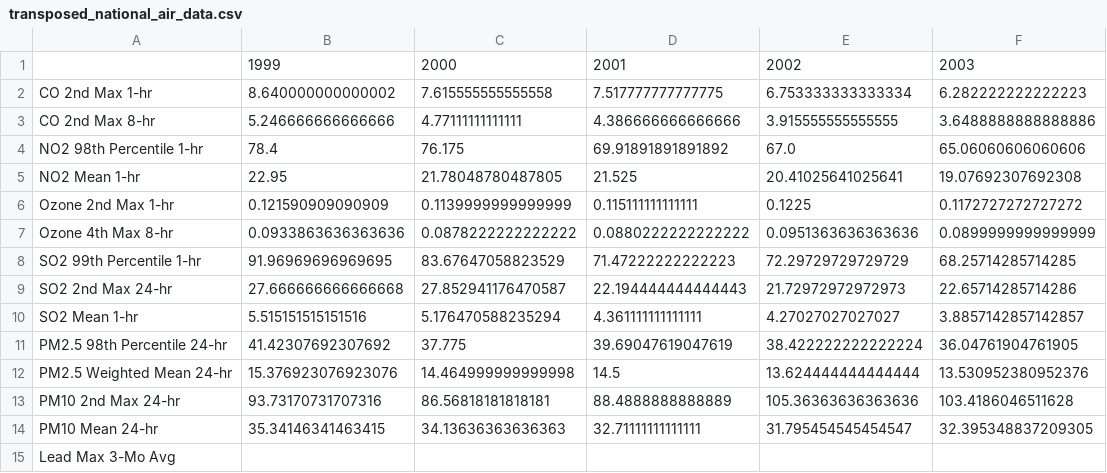
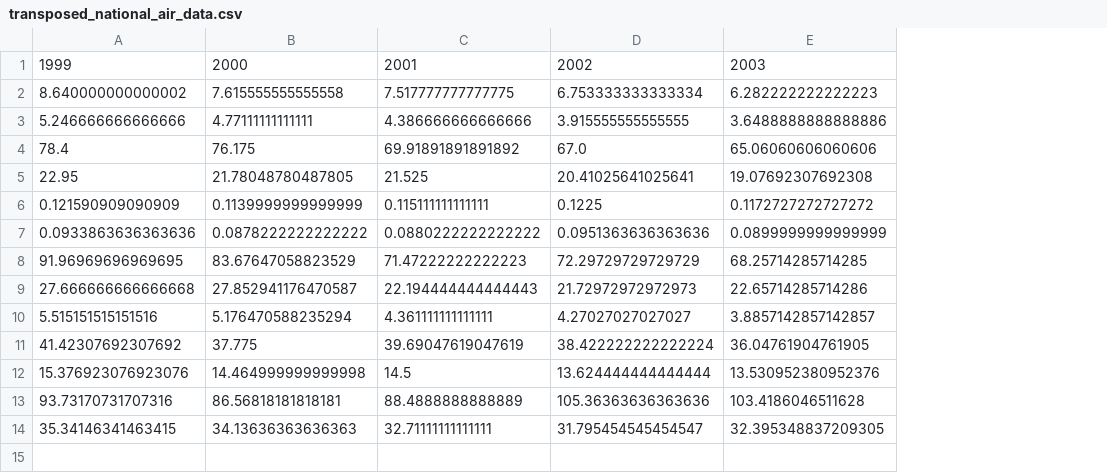
Before and after one commit to ryan-blauwaert/air_quality_capstone, a CSV file: data/cleaned/transposed_national_air_data.csv, drawn as a sheet; only a part is shown; the diff names each change by its address in the sheet, - before the commit and + after, or states it on an @@ line.

```diff
--- a/data/cleaned/transposed_national_air_data.csv
+++ b/data/cleaned/transposed_national_air_data.csv
-column A, rows 2-15: CO 2nd Max 1-hr | CO 2nd Max 8-hr | NO2 98th Percentile 1-hr | NO2 Mean 1-hr | Ozone 2nd Max 1-hr | Ozone 4th Max 8-hr | SO2 99th Percentile 1-hr | SO2 2nd Max 24-hr | SO2 Mean 1-hr | PM2.5 98th Percentile 24-hr | PM2.5 Weighted Mean 24-hr | PM10 2nd Max 24-hr | PM10 Mean 24-hr | Lead Max 3-Mo Avg
```
Also changed, not shown: 4 other files.
